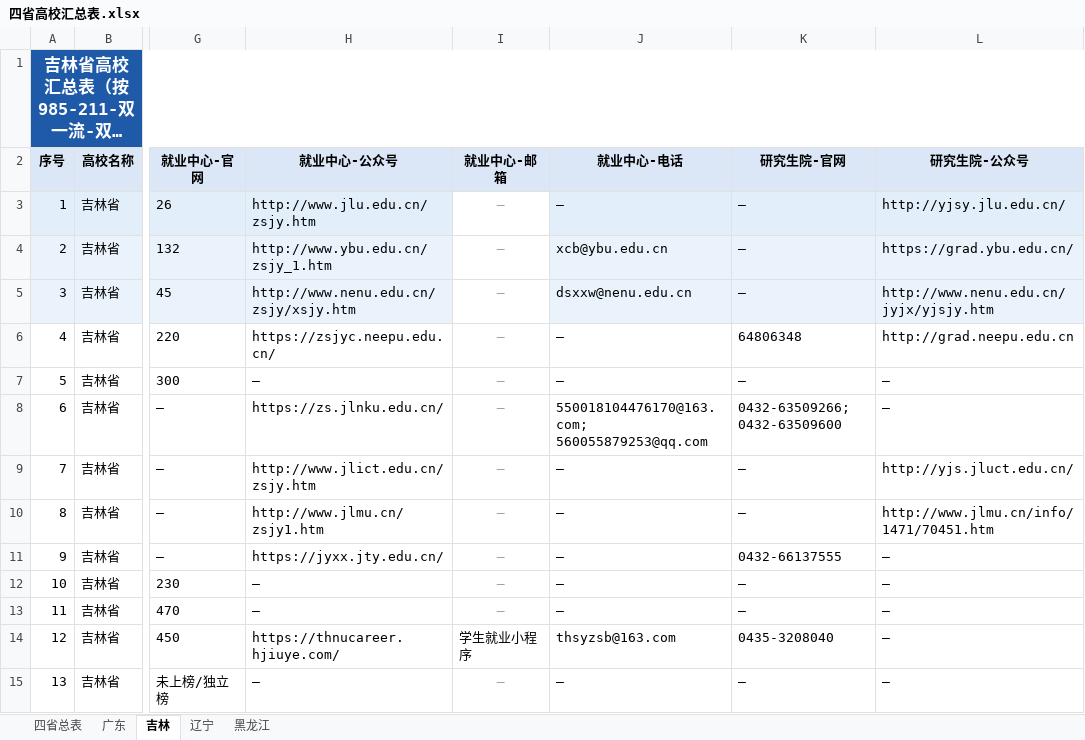
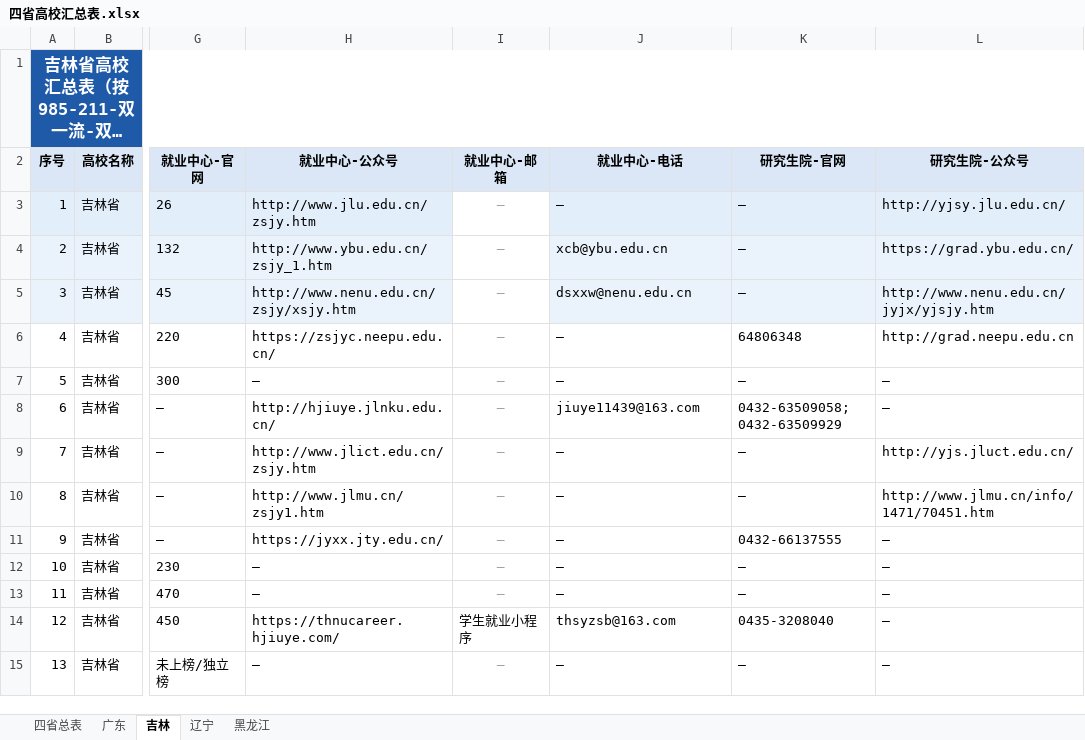
Before and after one commit to hy-xuan123/SA_UM_contact, an Excel workbook: dataset/四省高校汇总表.xlsx, sheet 吉林, drawn as a sheet; only a part is shown, gaps mark what is left out; long unchanged cells end in …; values as stored, in another font and other column widths than the file's, no borders; the diff names each change by its address in the sheet, - before the commit and + after, or states it on an @@ line.

Commit message:
fix: clean invalid emails and correct JLNku contact info

```diff
--- a/dataset/四省高校汇总表.xlsx (sheet 吉林)
+++ b/dataset/四省高校汇总表.xlsx (sheet 吉林)
-H8 (就业中心-公众号): https://zs.jlnku.edu.cn/
+H8 (就业中心-公众号): http://hjiuye.jlnku.edu.cn/
-J8 (就业中心-电话): 550018104476170@163.com; 560055879253@qq.com
+J8 (就业中心-电话): jiuye11439@163.com
-K8 (研究生院-官网): 0432-63509266; 0432-63509600
+K8 (研究生院-官网): 0432-63509058; 0432-63509929
```
Also changed, not shown: sheet 四省总表, sheet 广东, 9 other files.
